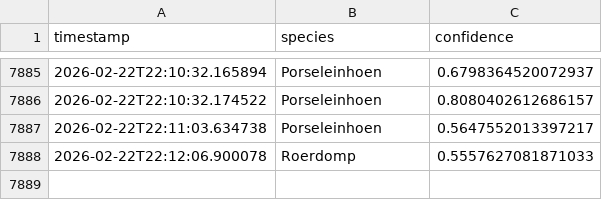
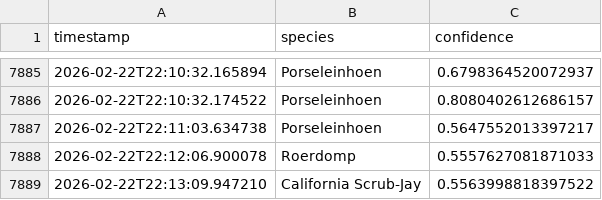
Before and after one commit to wande001/birdDetection, a CSV file: data/output.csv, drawn as a sheet; only a part is shown, gaps mark what is left out; the diff names each change by its address in the sheet, - before the commit and + after, or states it on an @@ line.

Commit message:
Auto-commit output.csv at 2026-02-22 22:13

```diff
--- a/data/output.csv
+++ b/data/output.csv
+row 7889: 2026-02-22T22:13:09.947210 | California Scrub-Jay | 0.5563998818397522
```
